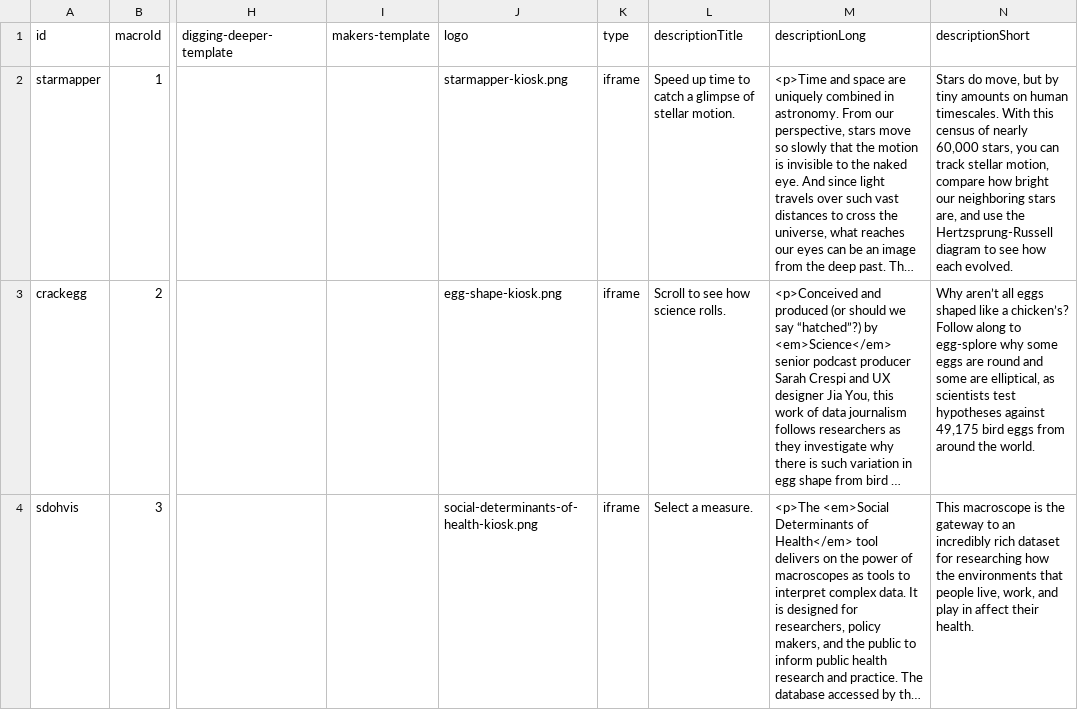
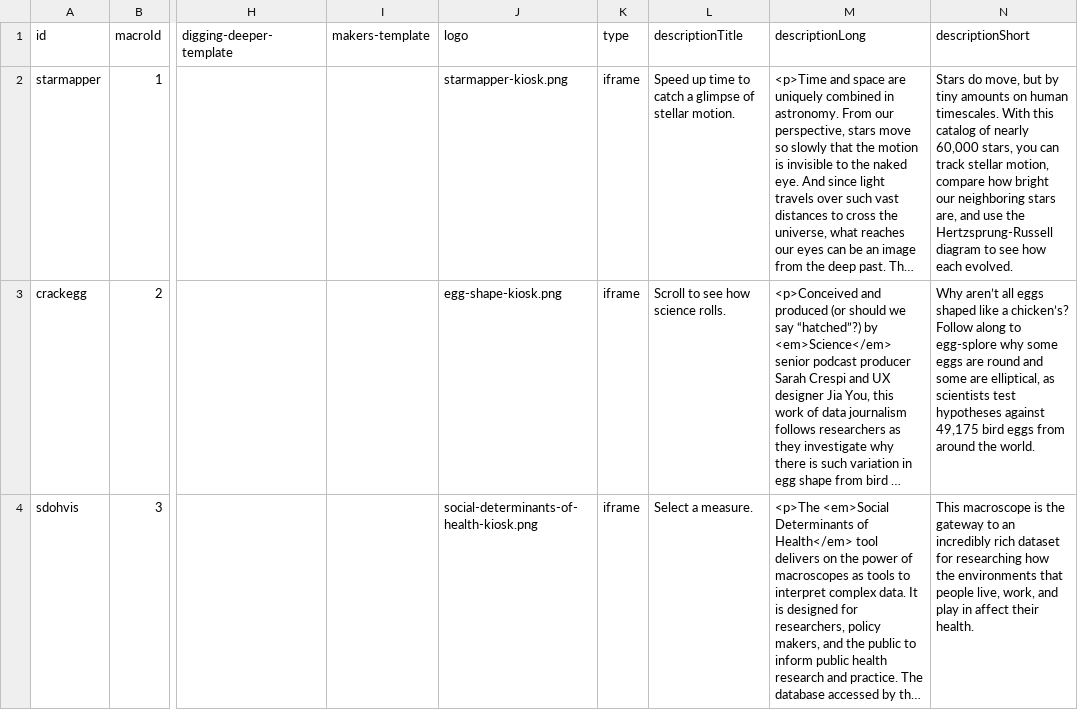
Before and after one commit to cns-iu/macroscope-kiosk, a CSV file: src/assets/data/macroscope-data.csv, drawn as a sheet; only a part is shown, gaps mark what is left out; long unchanged cells end in …; the diff names each change by its address in the sheet, - before the commit and + after, or states it on an @@ line.

Commit message:
Census => catalog

```diff
--- a/src/assets/data/macroscope-data.csv
+++ b/src/assets/data/macroscope-data.csv
-N2 (descriptionShort): …With this census of nearly…
+N2 (descriptionShort): …With this catalog of nearly…
```
